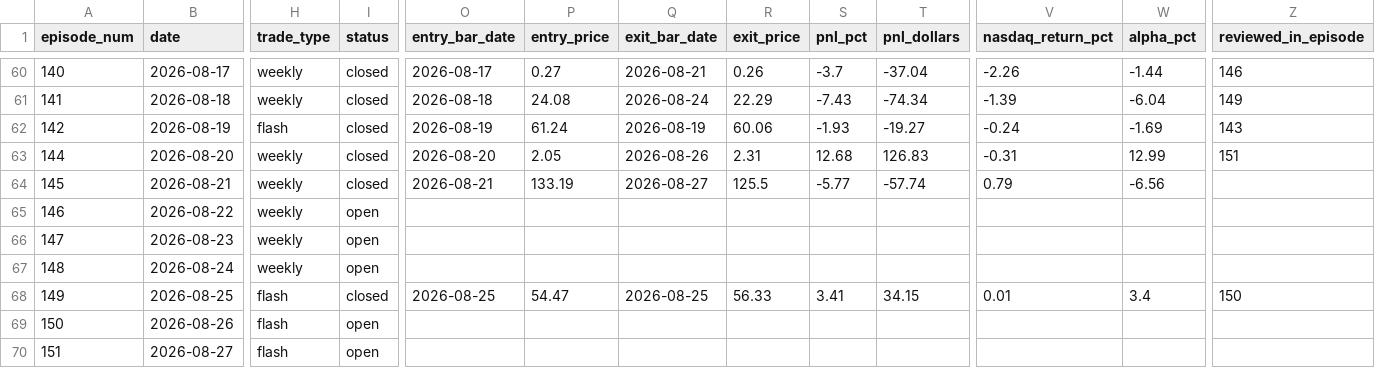
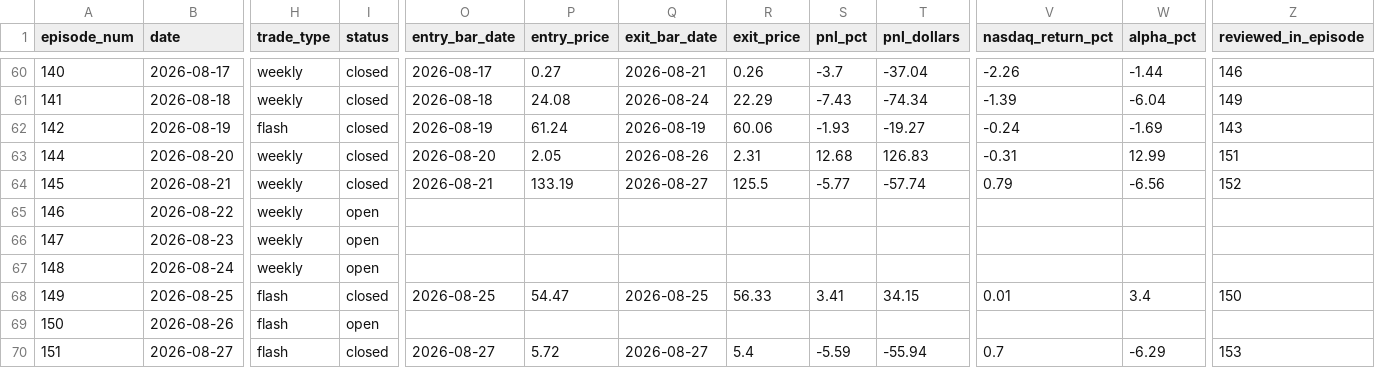
Before and after one commit to Planetterrian/nerranetwork, a CSV file: api/mit_trade_ledger.csv, drawn as a sheet; only a part is shown, gaps mark what is left out; the diff names each change by its address in the sheet, - before the commit and + after, or states it on an @@ line.

```diff
--- a/api/mit_trade_ledger.csv
+++ b/api/mit_trade_ledger.csv
-Z64 (reviewed_in_episode): (empty)
+Z64 (reviewed_in_episode): 152
-I70 (status): open
+I70 (status): closed
-O70 (entry_bar_date): (empty)
+O70 (entry_bar_date): 2026-08-27
-P70 (entry_price): (empty)
+P70 (entry_price): 5.72
-Q70 (exit_bar_date): (empty)
+Q70 (exit_bar_date): 2026-08-27
-R70 (exit_price): (empty)
+R70 (exit_price): 5.4
-S70 (pnl_pct): (empty)
+S70 (pnl_pct): -5.59
-T70 (pnl_dollars): (empty)
+T70 (pnl_dollars): -55.94
-V70 (nasdaq_return_pct): (empty)
+V70 (nasdaq_return_pct): 0.7
-W70 (alpha_pct): (empty)
+W70 (alpha_pct): -6.29
-Z70 (reviewed_in_episode): (empty)
+Z70 (reviewed_in_episode): 153
```
Also changed, not shown: 48 other files.
